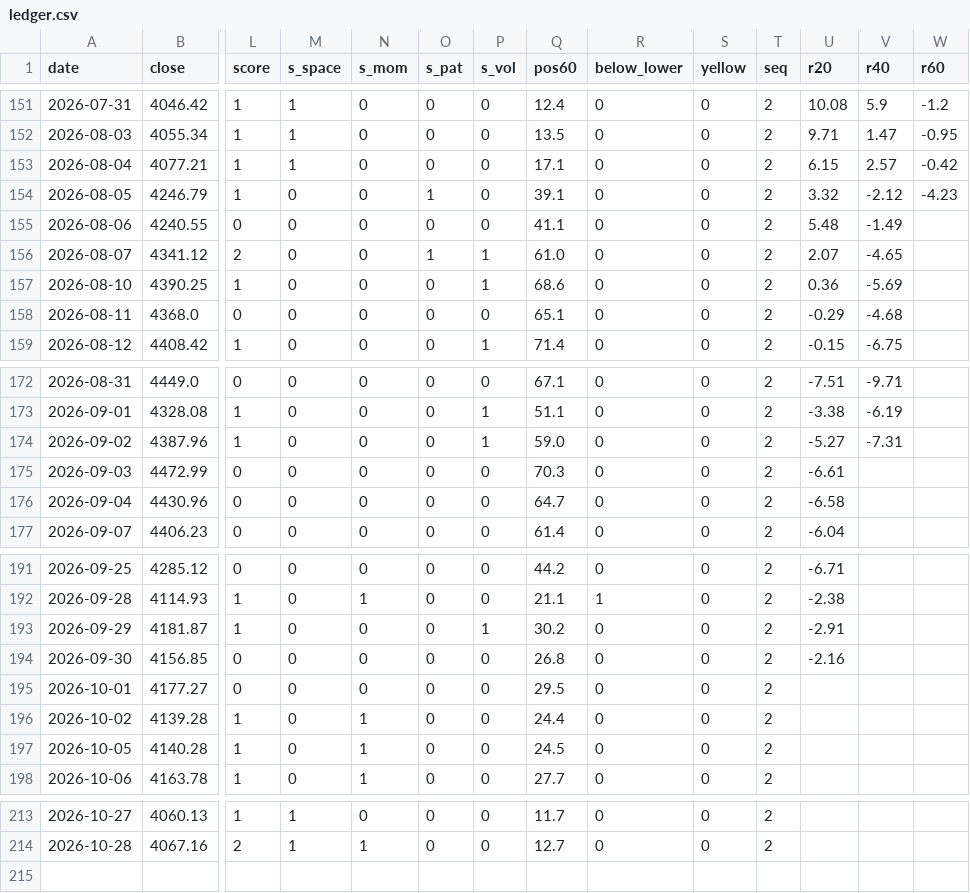
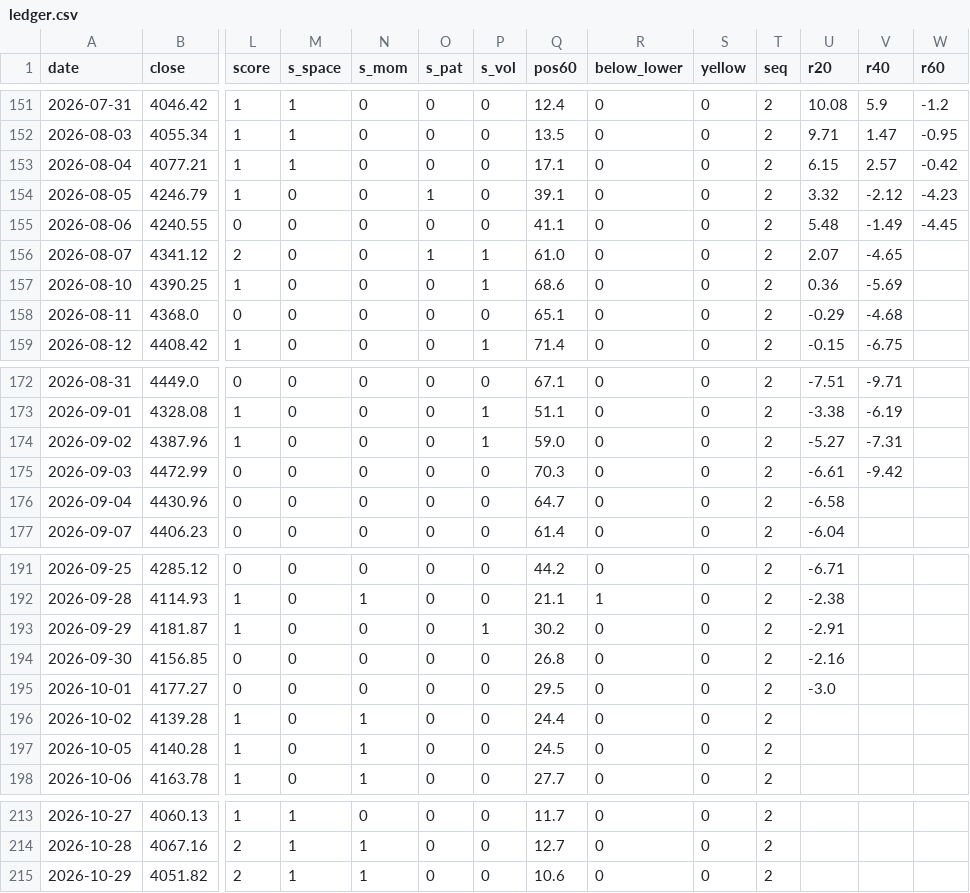
Before and after one commit to ztn0501/gold-radar, a CSV file: gm/gold-monitor/ledger.csv, drawn as a sheet; only a part is shown, gaps mark what is left out; rows hold the shown columns only; the diff names each change by its address in the sheet, - before the commit and + after, or states it on an @@ line.

```diff
--- a/gm/gold-monitor/ledger.csv
+++ b/gm/gold-monitor/ledger.csv
-W155 (r60): (empty)
+W155 (r60): -4.45
-V175 (r40): (empty)
+V175 (r40): -9.42
-U195 (r20): (empty)
+U195 (r20): -3.0
+row 215: 2026-10-29 | 4051.82 | 2 | 1 | 1 | 0 | 0 | 10.6 | 0 | 0 | 2
```
Also changed, not shown: 14 other files.
